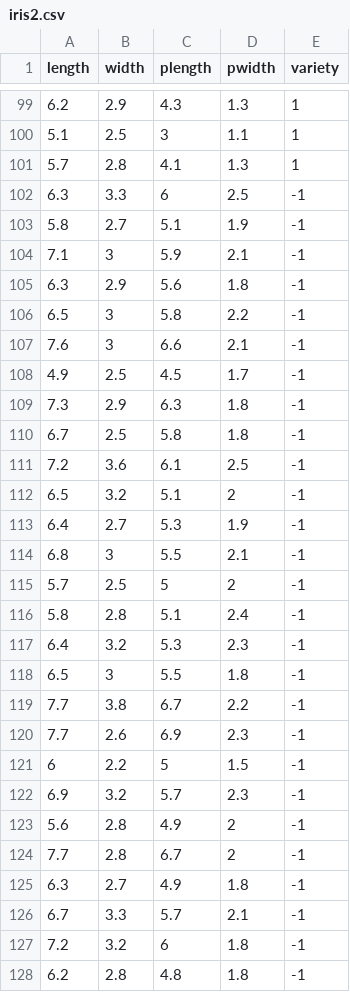
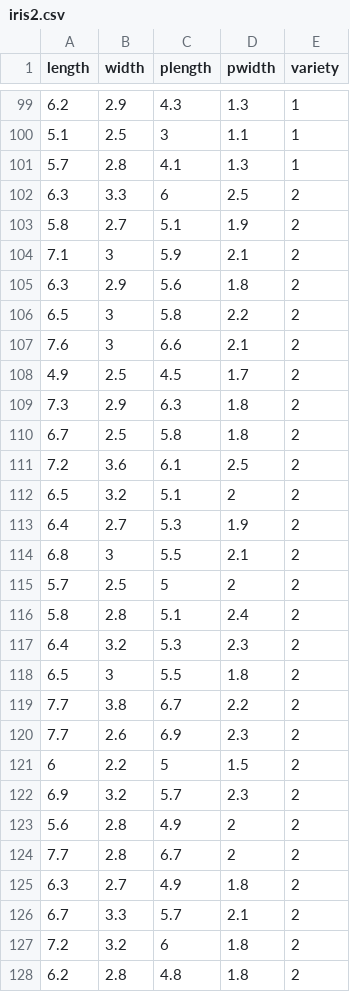
Before and after one commit to ByeonggeonGo/dart_rl_up, a CSV file: ml_flask_api_server/data/DB/iris2.csv, drawn as a sheet; only a part is shown, gaps mark what is left out; the diff covers the shown part only.

```diff
--- a/ml_flask_api_server/data/DB/iris2.csv
+++ b/ml_flask_api_server/data/DB/iris2.csv
@@ -101,28 +101,28 @@
 5.7,2.8,4.1,1.3,1
-6.3,3.3,6,2.5,-1
-5.8,2.7,5.1,1.9,-1
-7.1,3,5.9,2.1,-1
-6.3,2.9,5.6,1.8,-1
-6.5,3,5.8,2.2,-1
-7.6,3,6.6,2.1,-1
-4.9,2.5,4.5,1.7,-1
-7.3,2.9,6.3,1.8,-1
-6.7,2.5,5.8,1.8,-1
-7.2,3.6,6.1,2.5,-1
-6.5,3.2,5.1,2,-1
-6.4,2.7,5.3,1.9,-1
-6.8,3,5.5,2.1,-1
-5.7,2.5,5,2,-1
-5.8,2.8,5.1,2.4,-1
-6.4,3.2,5.3,2.3,-1
-6.5,3,5.5,1.8,-1
-7.7,3.8,6.7,2.2,-1
-7.7,2.6,6.9,2.3,-1
-6,2.2,5,1.5,-1
-6.9,3.2,5.7,2.3,-1
-5.6,2.8,4.9,2,-1
-7.7,2.8,6.7,2,-1
-6.3,2.7,4.9,1.8,-1
-6.7,3.3,5.7,2.1,-1
-7.2,3.2,6,1.8,-1
-6.2,2.8,4.8,1.8,-1
+6.3,3.3,6,2.5,2
+5.8,2.7,5.1,1.9,2
+7.1,3,5.9,2.1,2
+6.3,2.9,5.6,1.8,2
+6.5,3,5.8,2.2,2
+7.6,3,6.6,2.1,2
+4.9,2.5,4.5,1.7,2
+7.3,2.9,6.3,1.8,2
+6.7,2.5,5.8,1.8,2
+7.2,3.6,6.1,2.5,2
+6.5,3.2,5.1,2,2
+6.4,2.7,5.3,1.9,2
+6.8,3,5.5,2.1,2
+5.7,2.5,5,2,2
+5.8,2.8,5.1,2.4,2
+6.4,3.2,5.3,2.3,2
+6.5,3,5.5,1.8,2
+7.7,3.8,6.7,2.2,2
+7.7,2.6,6.9,2.3,2
+6,2.2,5,1.5,2
+6.9,3.2,5.7,2.3,2
+5.6,2.8,4.9,2,2
+7.7,2.8,6.7,2,2
+6.3,2.7,4.9,1.8,2
+6.7,3.3,5.7,2.1,2
+7.2,3.2,6,1.8,2
+6.2,2.8,4.8,1.8,2
```
Also changed, not shown: 23 edited cells elsewhere in this file, 5 other files.
